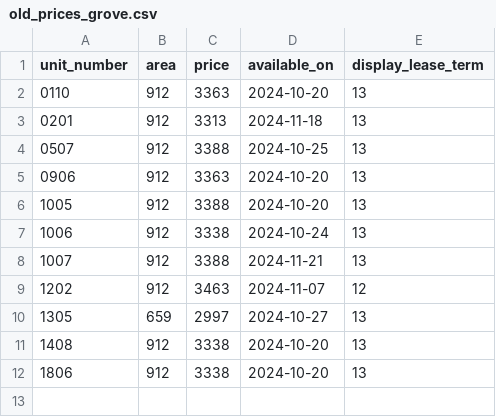
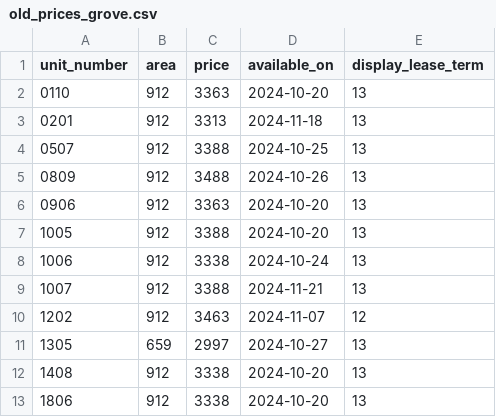
Before and after one commit to hellomikelo/apt-price-tracker, a CSV file: old_prices_grove.csv, drawn as a sheet.

```diff
--- a/old_prices_grove.csv
+++ b/old_prices_grove.csv
@@ -4,2 +4,3 @@ unit_number,area,price,available_on,display_lease_term
 0507,912,3388,2024-10-25,13
+0809,912,3488,2024-10-26,13
 0906,912,3363,2024-10-20,13
```
